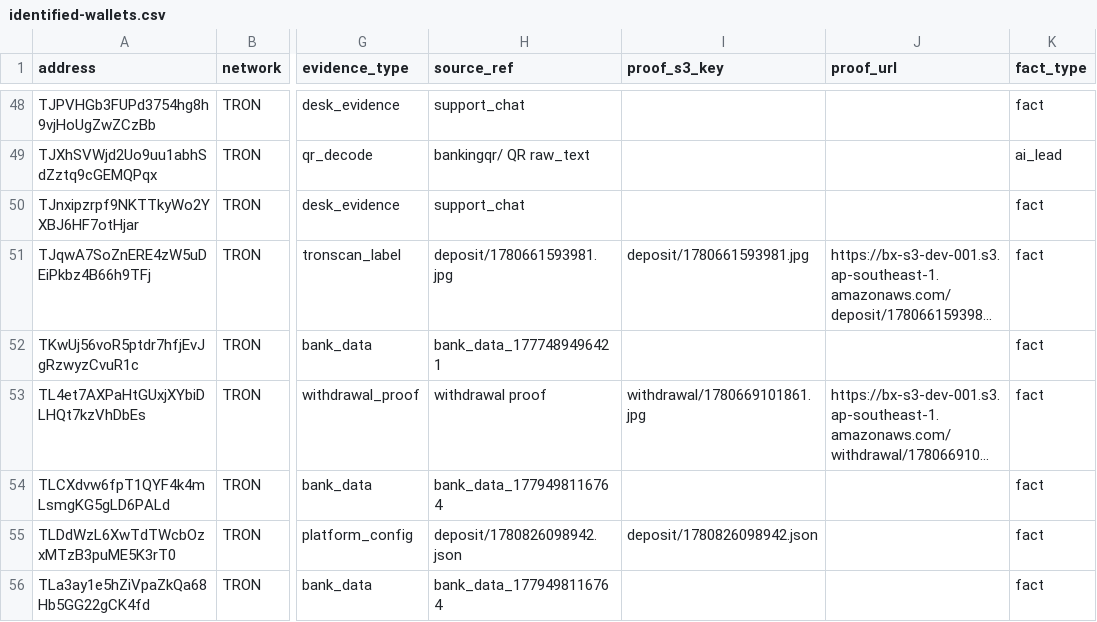
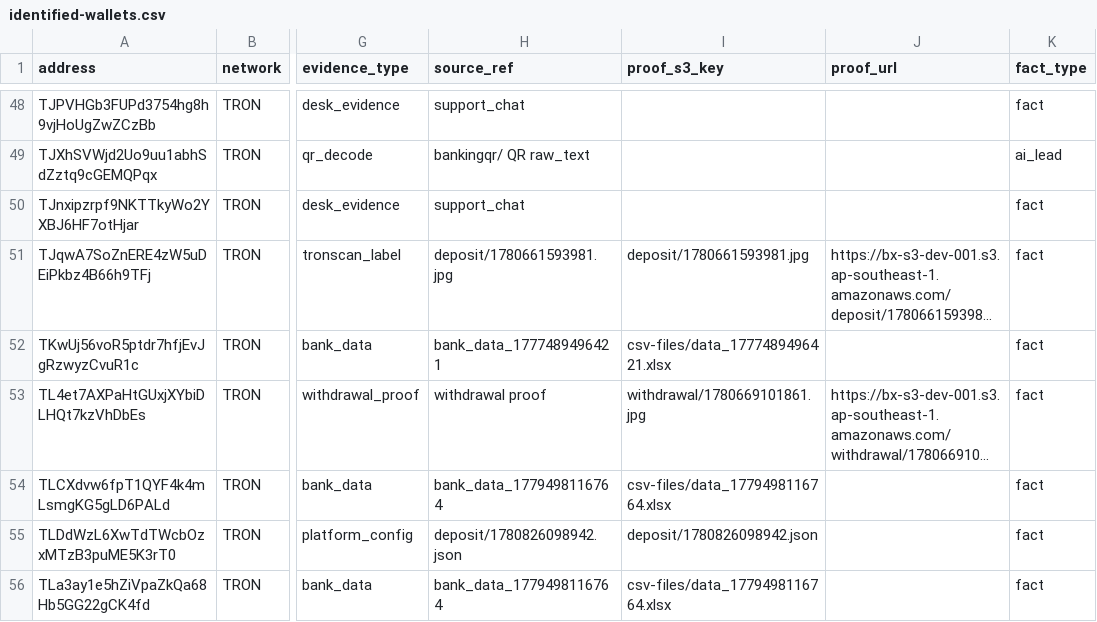
Before and after one commit to vijaykavuri43-sudo/cbdt, a CSV file: reference/identified-wallets.csv, drawn as a sheet; only a part is shown, gaps mark what is left out; long unchanged cells end in …; the diff covers the shown part only; the diff names each change by its address in the sheet, - before the commit and + after, or states it on an @@ line.

Commit message:
fix(sources): strict true-source rule — bank_data full keys, verified key corrections, honest pending + export links, ledger rescan keys

```diff
--- a/reference/identified-wallets.csv
+++ b/reference/identified-wallets.csv
-I52 (proof_s3_key): (empty)
+I52 (proof_s3_key): csv-files/data_1777489496421.xlsx
-I54 (proof_s3_key): (empty)
+I54 (proof_s3_key): csv-files/data_1779498116764.xlsx
-I56 (proof_s3_key): (empty)
+I56 (proof_s3_key): csv-files/data_1779498116764.xlsx
```
Also changed, not shown: 30 edited cells elsewhere in this file, 7 other files.
